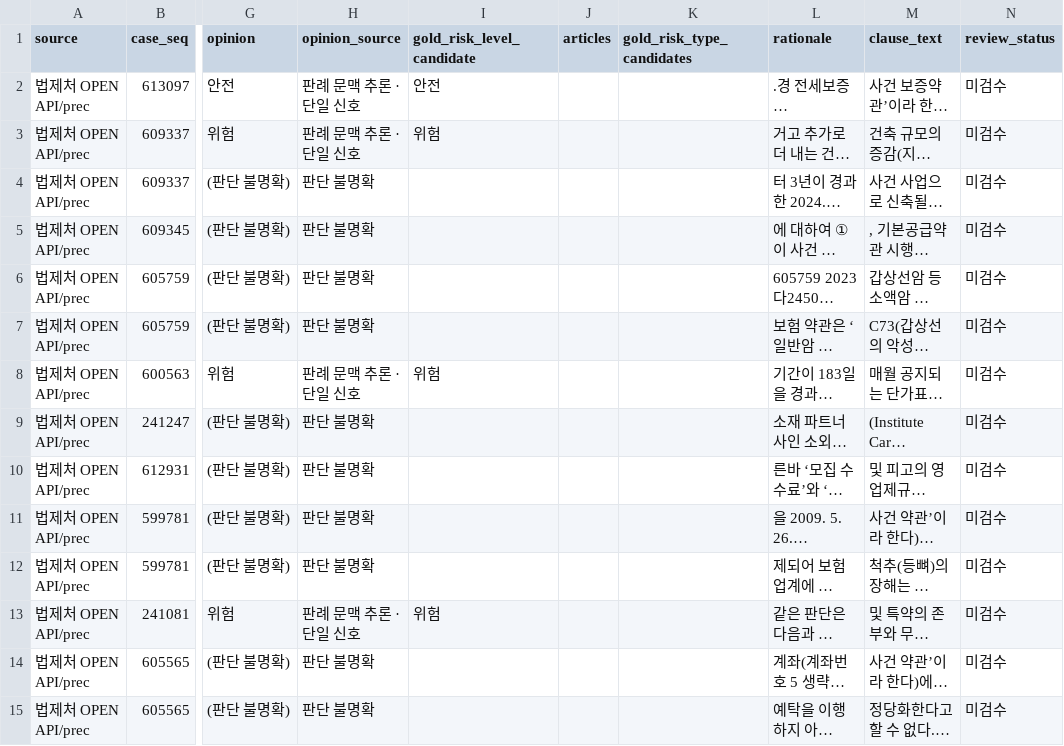
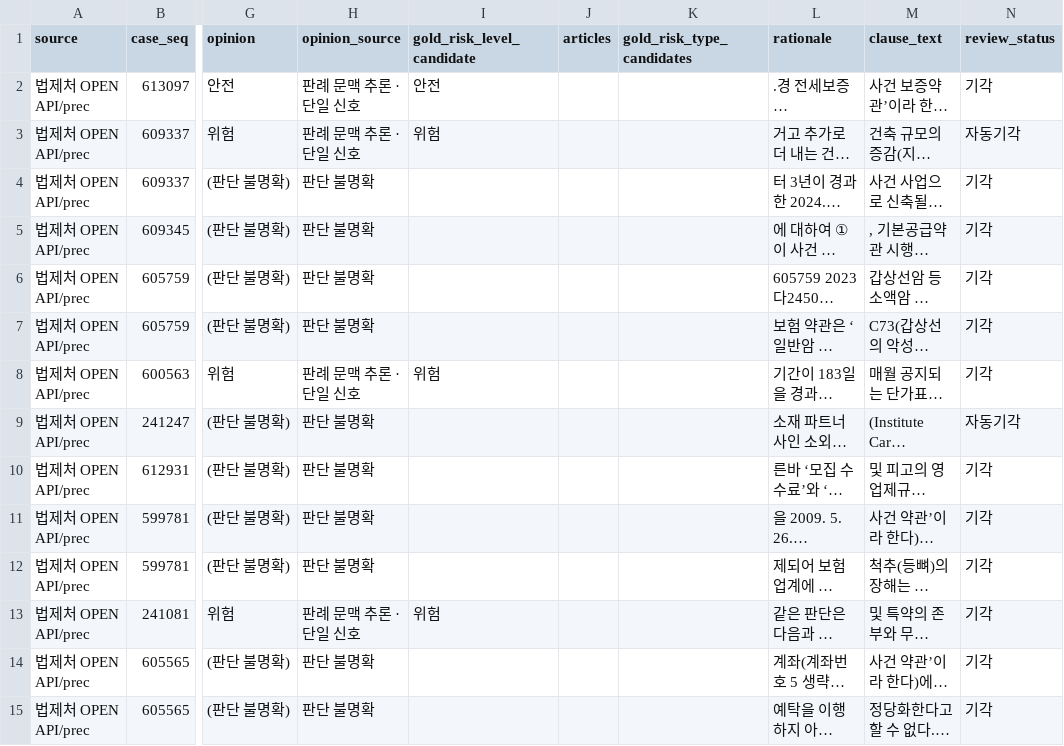
Before and after one commit to kqmdmsow/half-fifty, a CSV file: data/staging/candidates_prec_약관유효.csv, drawn as a sheet; only a part is shown, gaps mark what is left out; long unchanged cells end in …; the diff covers the shown part only; the diff names each change by its address in the sheet, - before the commit and + after, or states it on an @@ line.

```diff
--- a/data/staging/candidates_prec_약관유효.csv
+++ b/data/staging/candidates_prec_약관유효.csv
-N2 (review_status): 미검수
+N2 (review_status): 기각
-N3 (review_status): 미검수
+N3 (review_status): 자동기각
-N4:N8 (review_status): 미검수
+N4:N8 (review_status): 기각
-N9 (review_status): 미검수
+N9 (review_status): 자동기각
-N10:N15 (review_status): 미검수
+N10:N15 (review_status): 기각
```
Also changed, not shown: 14 edited cells elsewhere in this file, data/real_clause_labels_sprint5.csv, data/staging/candidates_prec_손해배상예정.csv, 21 other files.
